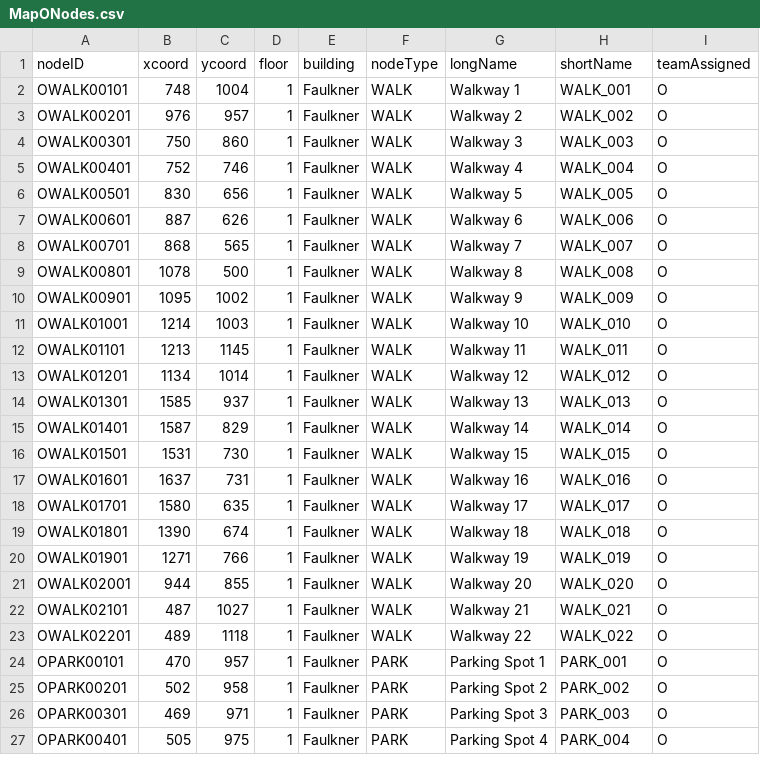
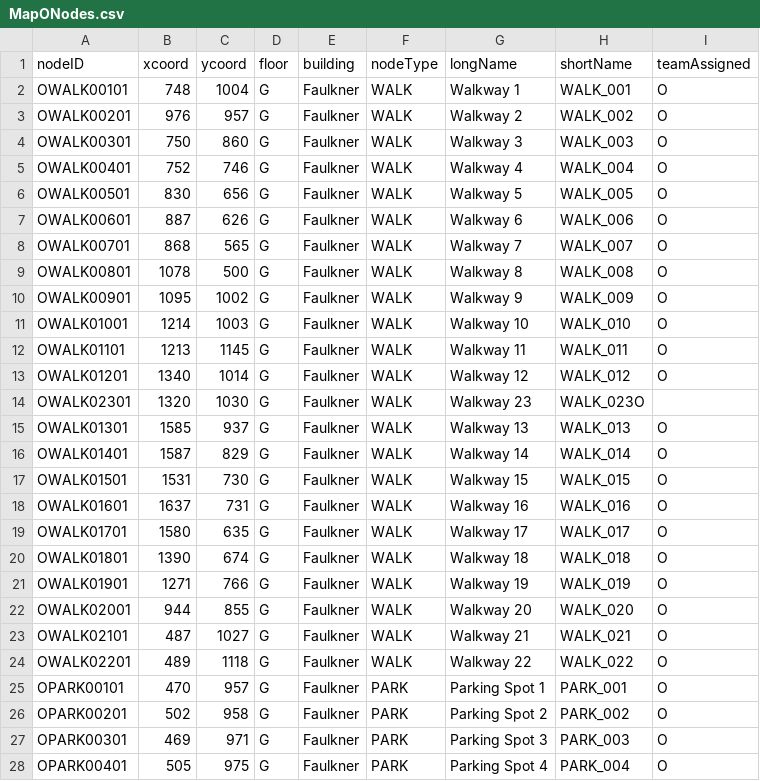
Before and after one commit to slombar/BW-App, a CSV file: src/main/resources/MapONodes.csv, drawn as a sheet; only a part is shown; the diff covers the shown part only.

```diff
--- a/src/main/resources/MapONodes.csv
+++ b/src/main/resources/MapONodes.csv
@@ -1,27 +1,28 @@
 nodeID,xcoord,ycoord,floor,building,nodeType,longName,shortName,teamAssigned
-OWALK00101,748,1004,1,Faulkner,WALK,Walkway 1,WALK_001,O
-OWALK00201,976,957,1,Faulkner,WALK,Walkway 2,WALK_002,O
-OWALK00301,750,860,1,Faulkner,WALK,Walkway 3,WALK_003,O
-OWALK00401,752,746,1,Faulkner,WALK,Walkway 4,WALK_004,O
-OWALK00501,830,656,1,Faulkner,WALK,Walkway 5,WALK_005,O
-OWALK00601,887,626,1,Faulkner,WALK,Walkway 6,WALK_006,O
-OWALK00701,868,565,1,Faulkner,WALK,Walkway 7,WALK_007,O
-OWALK00801,1078,500,1,Faulkner,WALK,Walkway 8,WALK_008,O
-OWALK00901,1095,1002,1,Faulkner,WALK,Walkway 9,WALK_009,O
-OWALK01001,1214,1003,1,Faulkner,WALK,Walkway 10,WALK_010,O
-OWALK01101,1213,1145,1,Faulkner,WALK,Walkway 11,WALK_011,O
-OWALK01201,1134,1014,1,Faulkner,WALK,Walkway 12,WALK_012,O
-OWALK01301,1585,937,1,Faulkner,WALK,Walkway 13,WALK_013,O
-OWALK01401,1587,829,1,Faulkner,WALK,Walkway 14,WALK_014,O
-OWALK01501,1531,730,1,Faulkner,WALK,Walkway 15,WALK_015,O
-OWALK01601,1637,731,1,Faulkner,WALK,Walkway 16,WALK_016,O
-OWALK01701,1580,635,1,Faulkner,WALK,Walkway 17,WALK_017,O
-OWALK01801,1390,674,1,Faulkner,WALK,Walkway 18,WALK_018,O
-OWALK01901,1271,766,1,Faulkner,WALK,Walkway 19,WALK_019,O
-OWALK02001,944,855,1,Faulkner,WALK,Walkway 20,WALK_020,O
-OWALK02101,487,1027,1,Faulkner,WALK,Walkway 21,WALK_021,O
-OWALK02201,489,1118,1,Faulkner,WALK,Walkway 22,WALK_022,O
-OPARK00101,470,957,1,Faulkner,PARK,Parking Spot 1,PARK_001,O
-OPARK00201,502,958,1,Faulkner,PARK,Parking Spot 2,PARK_002,O
-OPARK00301,469,971,1,Faulkner,PARK,Parking Spot 3,PARK_003,O
-OPARK00401,505,975,1,Faulkner,PARK,Parking Spot 4,PARK_004,O
+OWALK00101,748,1004,G,Faulkner,WALK,Walkway 1,WALK_001,O
+OWALK00201,976,957,G,Faulkner,WALK,Walkway 2,WALK_002,O
+OWALK00301,750,860,G,Faulkner,WALK,Walkway 3,WALK_003,O
+OWALK00401,752,746,G,Faulkner,WALK,Walkway 4,WALK_004,O
+OWALK00501,830,656,G,Faulkner,WALK,Walkway 5,WALK_005,O
+OWALK00601,887,626,G,Faulkner,WALK,Walkway 6,WALK_006,O
+OWALK00701,868,565,G,Faulkner,WALK,Walkway 7,WALK_007,O
+OWALK00801,1078,500,G,Faulkner,WALK,Walkway 8,WALK_008,O
+OWALK00901,1095,1002,G,Faulkner,WALK,Walkway 9,WALK_009,O
+OWALK01001,1214,1003,G,Faulkner,WALK,Walkway 10,WALK_010,O
+OWALK01101,1213,1145,G,Faulkner,WALK,Walkway 11,WALK_011,O
+OWALK01201,1340,1014,G,Faulkner,WALK,Walkway 12,WALK_012,O
+OWALK02301,1320,1030,G,Faulkner,WALK,Walkway 23,WALK_023O,
+OWALK01301,1585,937,G,Faulkner,WALK,Walkway 13,WALK_013,O
+OWALK01401,1587,829,G,Faulkner,WALK,Walkway 14,WALK_014,O
+OWALK01501,1531,730,G,Faulkner,WALK,Walkway 15,WALK_015,O
+OWALK01601,1637,731,G,Faulkner,WALK,Walkway 16,WALK_016,O
+OWALK01701,1580,635,G,Faulkner,WALK,Walkway 17,WALK_017,O
+OWALK01801,1390,674,G,Faulkner,WALK,Walkway 18,WALK_018,O
+OWALK01901,1271,766,G,Faulkner,WALK,Walkway 19,WALK_019,O
+OWALK02001,944,855,G,Faulkner,WALK,Walkway 20,WALK_020,O
+OWALK02101,487,1027,G,Faulkner,WALK,Walkway 21,WALK_021,O
+OWALK02201,489,1118,G,Faulkner,WALK,Walkway 22,WALK_022,O
+OPARK00101,470,957,G,Faulkner,PARK,Parking Spot 1,PARK_001,O
+OPARK00201,502,958,G,Faulkner,PARK,Parking Spot 2,PARK_002,O
+OPARK00301,469,971,G,Faulkner,PARK,Parking Spot 3,PARK_003,O
+OPARK00401,505,975,G,Faulkner,PARK,Parking Spot 4,PARK_004,O
```
Also changed, not shown: 29 edited cells elsewhere in this file, src/main/resources/MapOEdges.csv, 7 other files.
